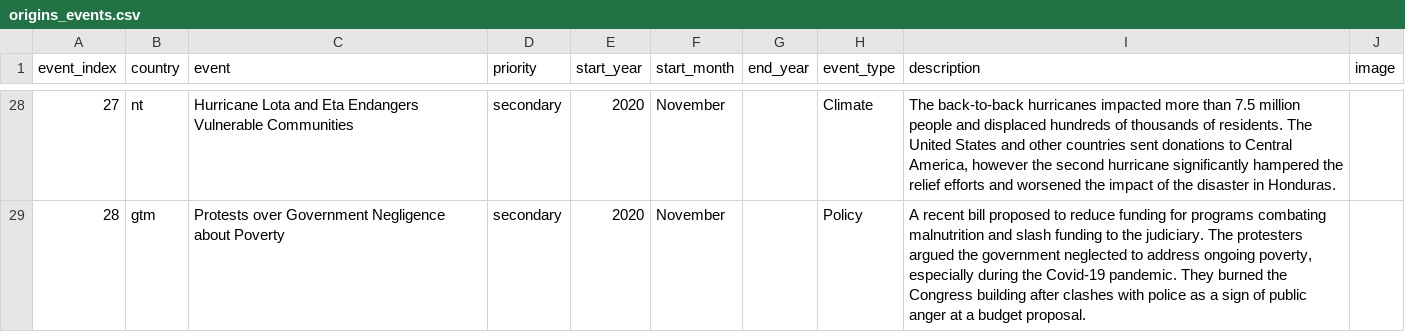
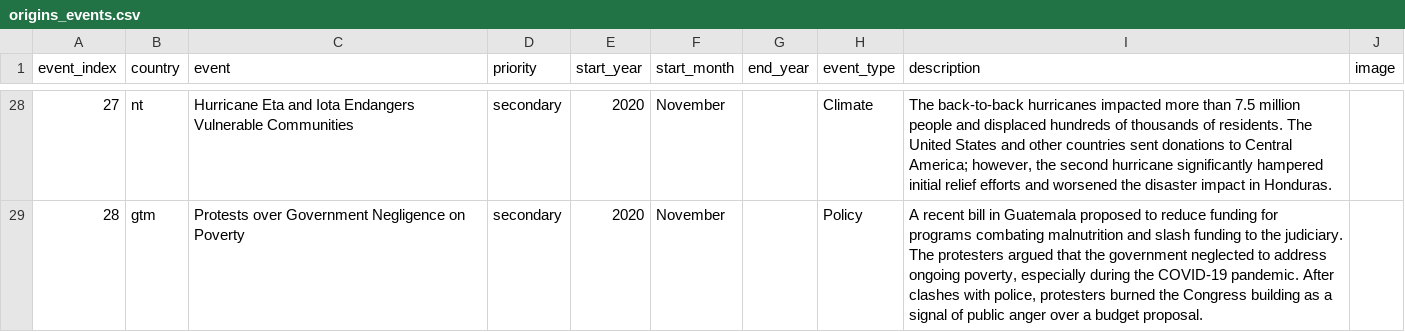
Before and after one commit to civic-data-design-lab/nt-migration-2021, a CSV file: data/origins_events.csv, drawn as a sheet; only a part is shown, gaps mark what is left out; the diff covers the shown part only.

Commit message:
revise events language

```diff
--- a/data/origins_events.csv
+++ b/data/origins_events.csv
@@ -41,4 +33,2 @@
-27,nt,"Hurricane Lota and Eta Endangers Vulnerable Communities
-",secondary,2020,November,,Climate,"The back-to-back hurricanes impacted more than 7.5 million people and displaced hundreds of thousands of residents. The United States and other countries sent donations to Central America, however the second hurricane significantly hampered the relief efforts and worsened the impact of the disaster in Honduras.",
-28,gtm,"Protests over Government Negligence about Poverty
-",secondary,2020,November,,Policy,"A recent bill proposed to reduce funding for programs combating malnutrition and slash funding to the judiciary. The protesters argued the government neglected to address ongoing poverty, especially during the Covid-19 pandemic. They burned the Congress building after clashes with police as a sign of public anger at a budget proposal.",
+27,nt,Hurricane Eta and Iota Endangers Vulnerable Communities,secondary,2020,November,,Climate,"The back-to-back hurricanes impacted more than 7.5 million people and displaced hundreds of thousands of residents. The United States and other countries sent donations to Central America; however, the second hurricane significantly hampered initial relief efforts and worsened the disaster impact in Honduras.",
+28,gtm,Protests over Government Negligence on Poverty,secondary,2020,November,,Policy,"A recent bill in Guatemala proposed to reduce funding for programs combating malnutrition and slash funding to the judiciary. The protesters argued that the government neglected to address ongoing poverty, especially during the COVID-19 pandemic. After clashes with police, protesters burned the Congress building as a signal of public anger over a budget proposal.",
```
Also changed, not shown: 32 edited cells elsewhere in this file, 2 other files.
